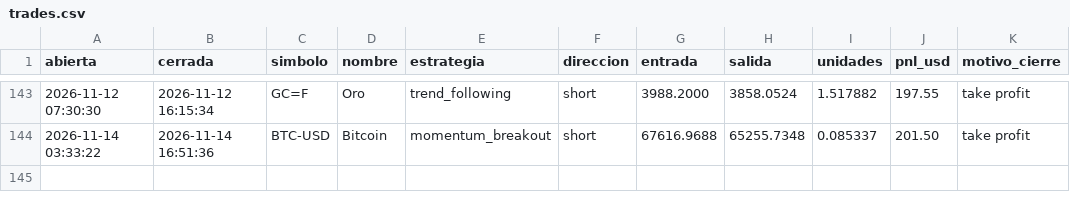
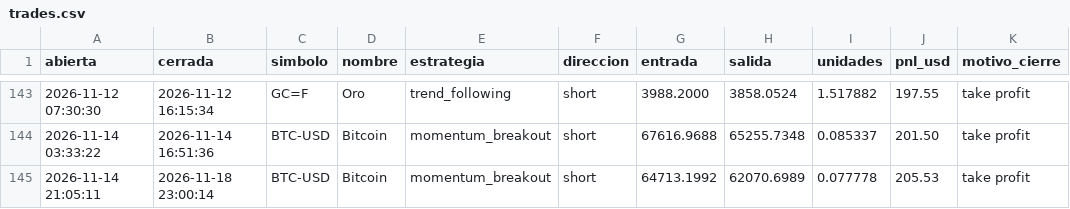
Before and after one commit to JulianMendiola/trading-bot, a CSV file: data/trades.csv, drawn as a sheet; only a part is shown, gaps mark what is left out; the diff names each change by its address in the sheet, - before the commit and + after, or states it on an @@ line.

```diff
--- a/data/trades.csv
+++ b/data/trades.csv
+row 145: 2026-11-14 21:05:11 | 2026-11-18 23:00:14 | BTC-USD | Bitcoin | momentum_breakout | short | 64713.1992 | 62070.6989 | 0.077778 | 205.53 | take profit
```
Also changed, not shown: 1 other file.
